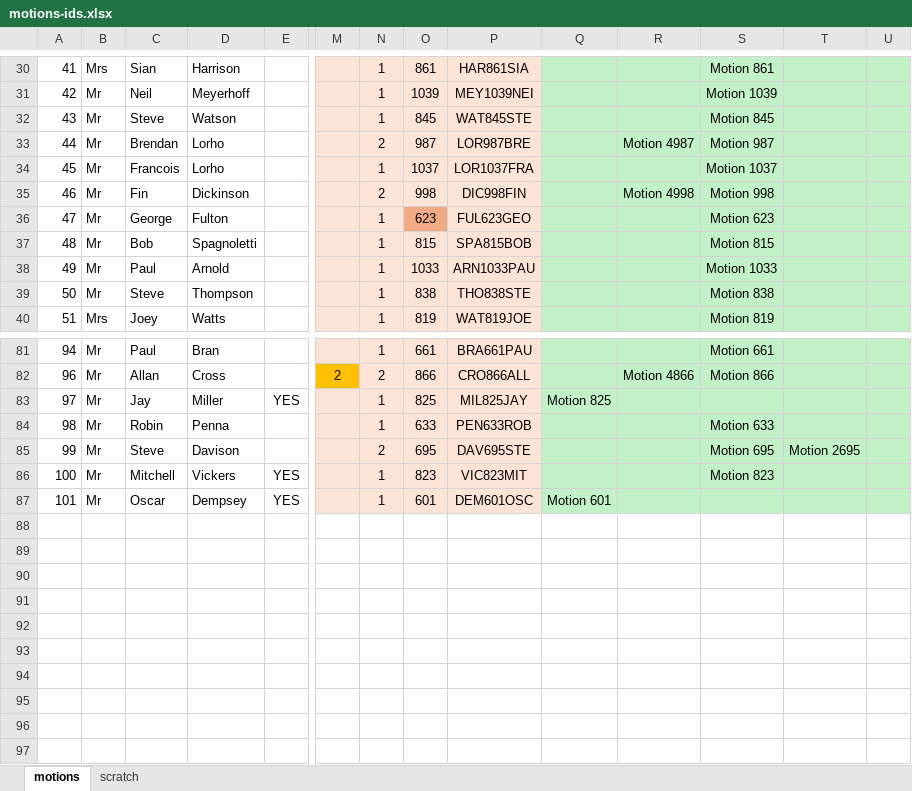
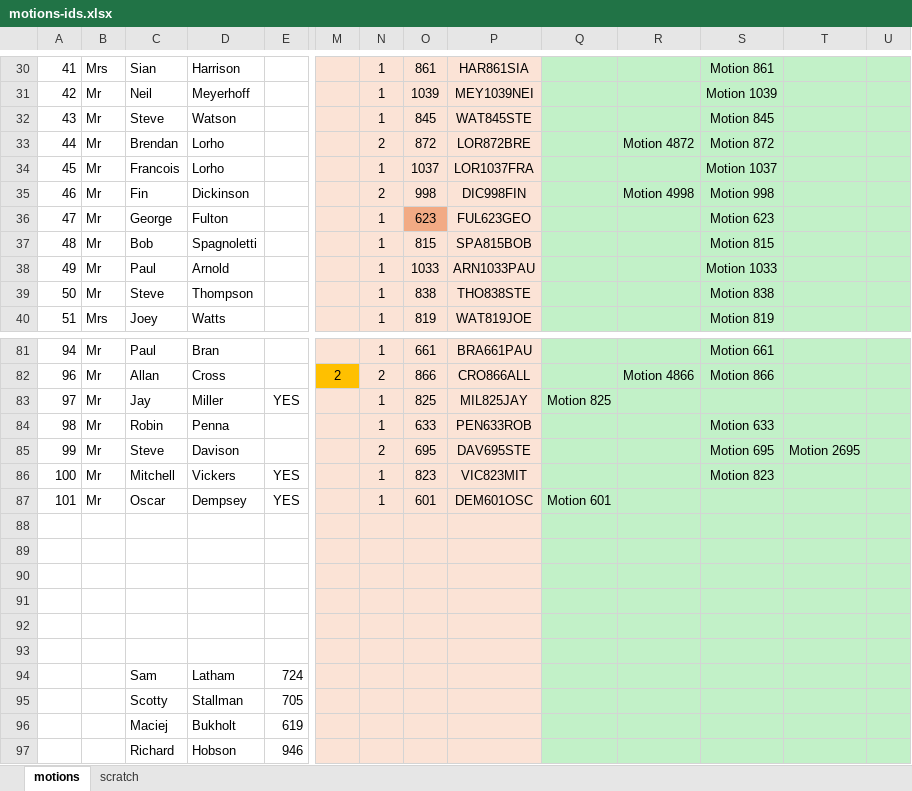
Before and after one commit to Logiqx/wsw-results, an Excel workbook: events/2026/config/motions-ids.xlsx, sheet motions, drawn as a sheet; only a part is shown, gaps mark what is left out; values as stored, in another font and other column widths than the file's, no borders; charts and pictures not drawn; rows hold the shown columns only; the diff names each change by its address in the sheet, - before the commit and + after, or states it on an @@ line.

Commit message:
Fix Motion of Brendan and prep for Fri additions

```diff
--- a/events/2026/config/motions-ids.xlsx (sheet motions)
+++ b/events/2026/config/motions-ids.xlsx (sheet motions)
-O33: 987
+O33: 872
-P33: LOR987BRE
+P33: LOR872BRE
-R33: Motion 4987
+R33: Motion 4872
-S33: Motion 987
+S33: Motion 872
+row 88: (empty)
+row 89: (empty)
+row 90: (empty)
+row 91: (empty)
+row 92: (empty)
+row 93: (empty)
+row 94:  |  | Sam | Latham | 724
+row 95:  |  | Scotty | Stallman | 705
+row 96:  |  | Maciej | Bukholt | 619
+row 97:  |  | Richard | Hobson | 946
```
Also changed, not shown: sheet scratch, charts or pictures, 3 other files.
